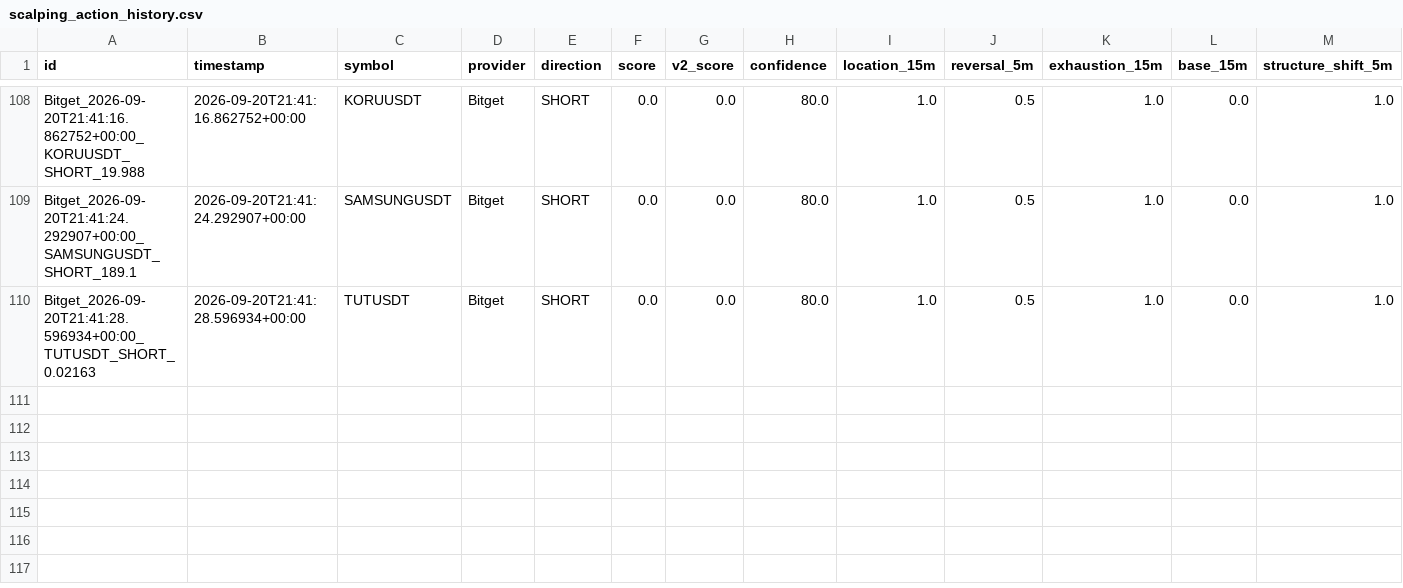
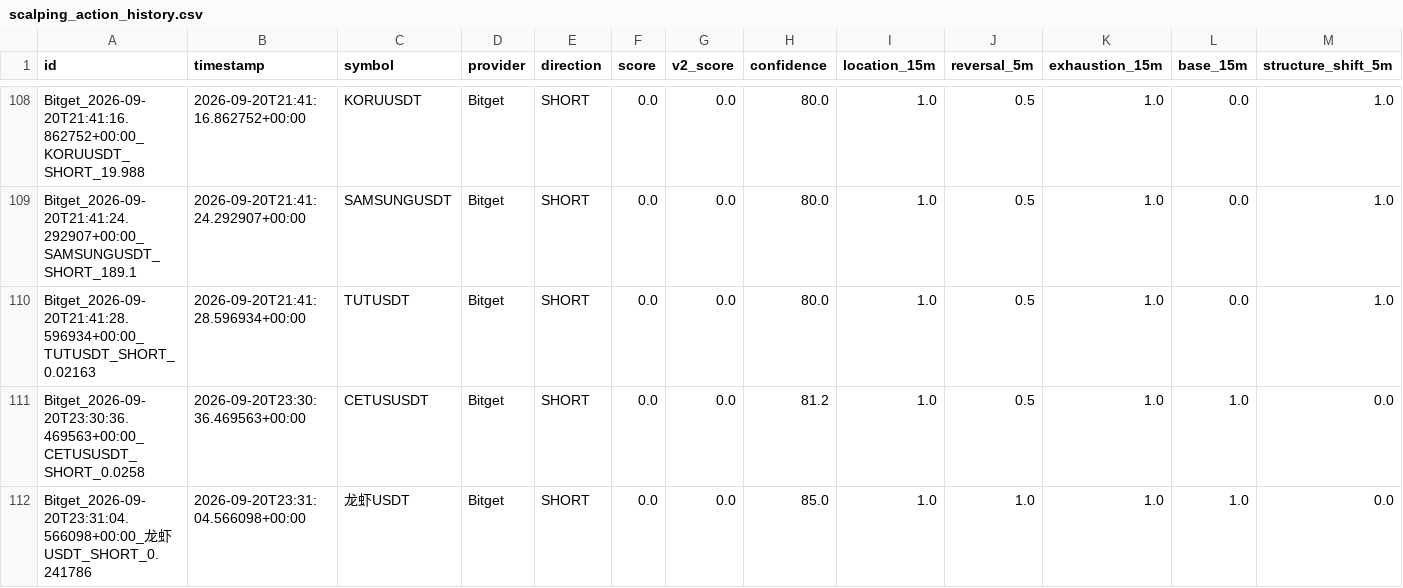
Before and after one commit to KikikJourney/Crypto-Scanner, a CSV file: data/scalping_action_history.csv, drawn as a sheet; only a part is shown, gaps mark what is left out; rows hold the shown columns only; the diff names each change by its address in the sheet, - before the commit and + after, or states it on an @@ line.

```diff
--- a/data/scalping_action_history.csv
+++ b/data/scalping_action_history.csv
+row 111: Bitget_2026-09-20T23:30:36.469563+00:00_CETUSUSDT_SHORT_0.0258 | 2026-09-20T23:30:36.469563+00:00 | CETUSUSDT | Bitget | SHORT | 0.0 | 0.0 | 81.2 | 1.0 | 0.5 | 1.0 | 1.0 | 0.0
+row 112: Bitget_2026-09-20T23:31:04.566098+00:00_龙虾USDT_SHORT_0.241786 | 2026-09-20T23:31:04.566098+00:00 | 龙虾USDT | Bitget | SHORT | 0.0 | 0.0 | 85.0 | 1.0 | 1.0 | 1.0 | 1.0 | 0.0
```
Also changed, not shown: data/actionable_signals.csv, data/scalping_forward_test.csv, 6 other files.
